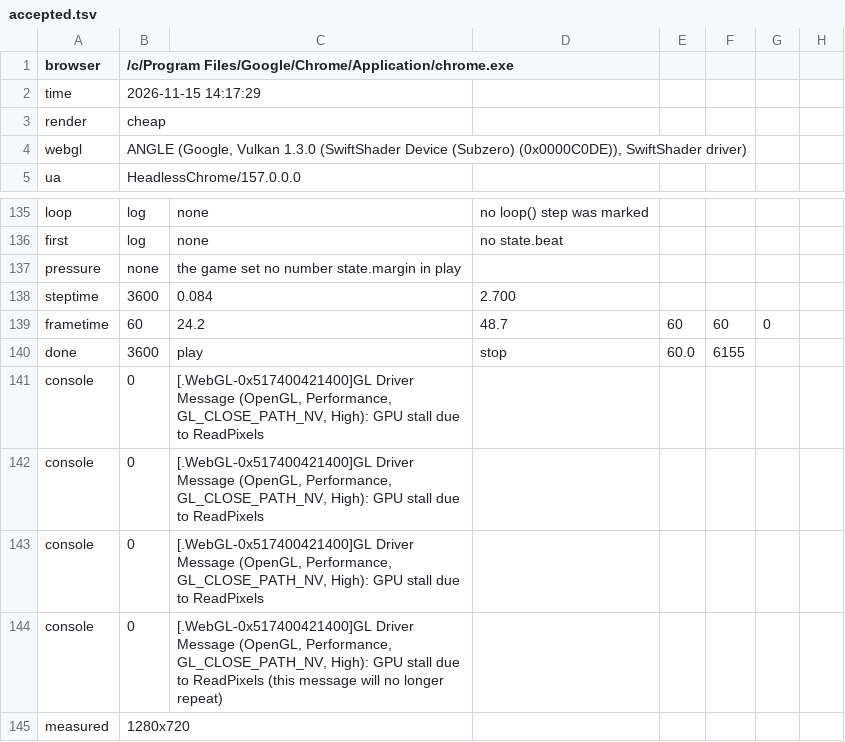
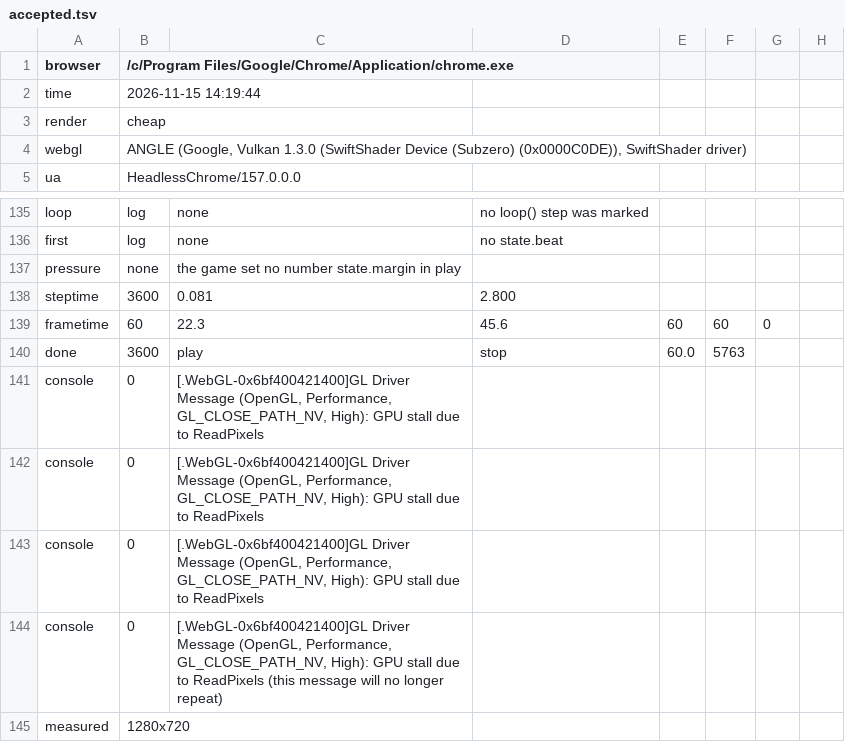
Before and after one commit to khanhnguyendev/fishing-camp, a TSV file: production/qa/evidence/grow-fishing-camp/accepted.tsv, drawn as a sheet; only a part is shown, gaps mark what is left out.

```diff
--- a/production/qa/evidence/grow-fishing-camp/accepted.tsv
+++ b/production/qa/evidence/grow-fishing-camp/accepted.tsv
@@ -1,3 +1,3 @@
 browser	/c/Program Files/Google/Chrome/Application/chrome.exe
-time	2026-11-15 14:17:29
+time	2026-11-15 14:19:44
 render	cheap
@@ -137,9 +137,9 @@ first	log	none	no state.beat
 pressure	none	the game set no number state.margin in play
-steptime	3600	0.084	2.700
-frametime	60	24.2	48.7	60	60	0
-done	3600	play	stop	60.0	6155
-console	0	[.WebGL-0x517400421400]GL Driver Message (OpenGL, Performance, GL_CLOSE_PATH_NV, High): GPU stall due to ReadPixels
-console	0	[.WebGL-0x517400421400]GL Driver Message (OpenGL, Performance, GL_CLOSE_PATH_NV, High): GPU stall due to ReadPixels
-console	0	[.WebGL-0x517400421400]GL Driver Message (OpenGL, Performance, GL_CLOSE_PATH_NV, High): GPU stall due to ReadPixels
-console	0	[.WebGL-0x517400421400]GL Driver Message (OpenGL, Performance, GL_CLOSE_PATH_NV, High): GPU stall due to ReadPixels (this message will no longer repeat)
+steptime	3600	0.081	2.800
+frametime	60	22.3	45.6	60	60	0
+done	3600	play	stop	60.0	5763
+console	0	[.WebGL-0x6bf400421400]GL Driver Message (OpenGL, Performance, GL_CLOSE_PATH_NV, High): GPU stall due to ReadPixels
+console	0	[.WebGL-0x6bf400421400]GL Driver Message (OpenGL, Performance, GL_CLOSE_PATH_NV, High): GPU stall due to ReadPixels
+console	0	[.WebGL-0x6bf400421400]GL Driver Message (OpenGL, Performance, GL_CLOSE_PATH_NV, High): GPU stall due to ReadPixels
+console	0	[.WebGL-0x6bf400421400]GL Driver Message (OpenGL, Performance, GL_CLOSE_PATH_NV, High): GPU stall due to ReadPixels (this message will no longer repeat)
 measured	1280x720
```
Also changed, not shown: production/qa/evidence/grow-fishing-camp/story.tsv, 9 other files.
